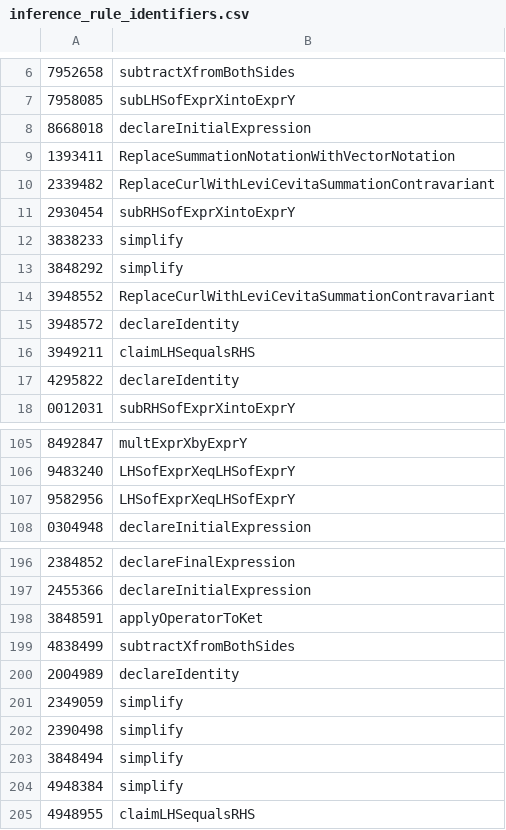
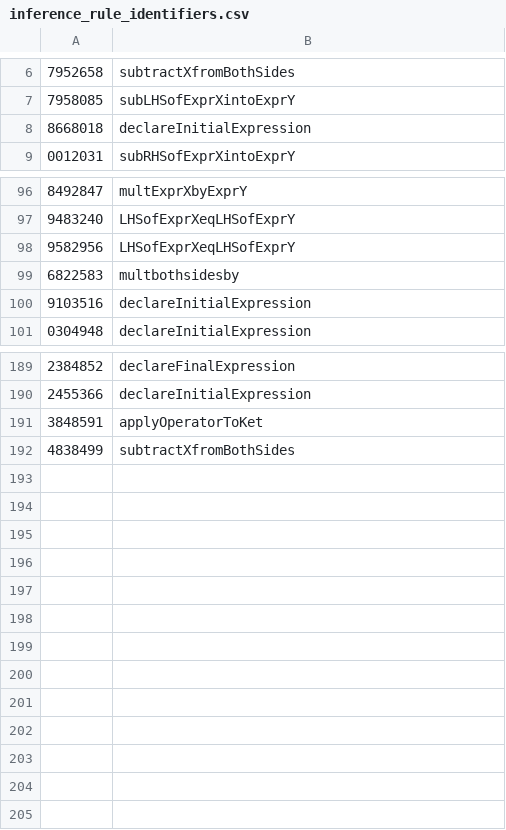
Before and after one commit to allofphysicsgraph/proofofconcept, a CSV file: v4_file_per_expression/derivations/all/inference_rule_identifiers.csv, drawn as a sheet; only a part is shown, gaps mark what is left out; removed rows and columns are numbered as before the commit, all else as after; the diff names each change by its address in the sheet, - before the commit and + after, or states it on an @@ line.

```diff
--- a/v4_file_per_expression/derivations/all/inference_rule_identifiers.csv
+++ b/v4_file_per_expression/derivations/all/inference_rule_identifiers.csv
-row 9: 1393411 | ReplaceSummationNotationWithVectorNotation
-row 10: 2339482 | ReplaceCurlWithLeviCevitaSummationContravariant
-row 11: 2930454 | subRHSofExprXintoExprY
-row 12: 3838233 | simplify
-row 13: 3848292 | simplify
-row 14: 3948552 | ReplaceCurlWithLeviCevitaSummationContravariant
-row 15: 3948572 | declareIdentity
-row 16: 3949211 | claimLHSequalsRHS
-row 17: 4295822 | declareIdentity
+row 99: 6822583 | multbothsidesby
+row 100: 9103516 | declareInitialExpression
-row 200: 2004989 | declareIdentity
-row 201: 2349059 | simplify
-row 202: 2390498 | simplify
-row 203: 3848494 | simplify
-row 204: 4948384 | simplify
-row 205: 4948955 | claimLHSequalsRHS
```
Also changed, not shown: v4_file_per_expression/derivations/all/derivation_edge_list.csv, v4_file_per_expression/derivations/all/expression_identifiers.csv, 9 other files.
